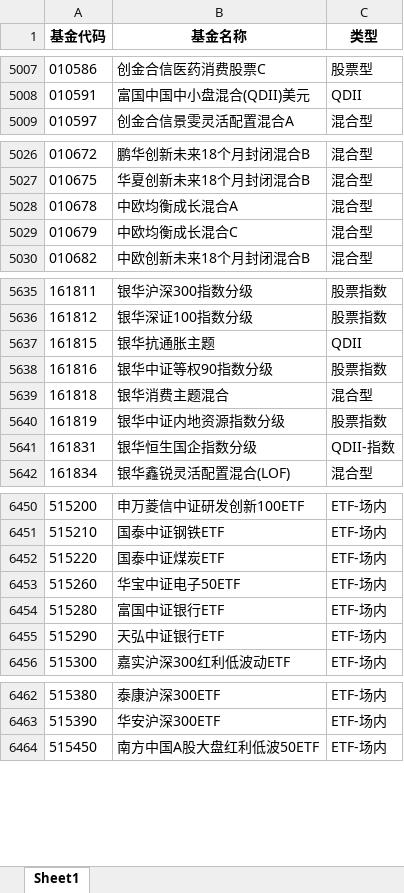
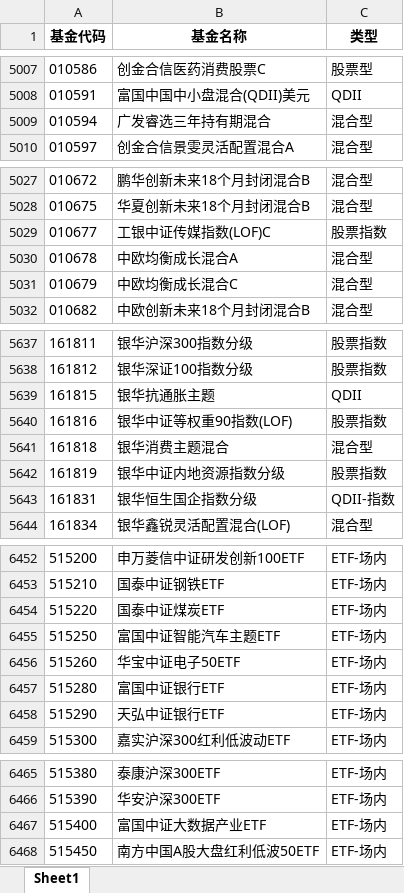
Before and after one commit to wqcvc/my_scrpy_series, an Excel workbook: fund/funds_use_list.xlsx, sheet Sheet1, drawn as a sheet; only a part is shown, gaps mark what is left out; values as stored, in another font and other column widths than the file's, no borders; addresses are those after the commit; the diff covers the shown part only; the diff names each change by its address in the sheet, - before the commit and + after, or states it on an @@ line.

```diff
--- a/fund/funds_use_list.xlsx (sheet Sheet1)
+++ b/fund/funds_use_list.xlsx (sheet Sheet1)
+row 5009: 010594 | 广发睿选三年持有期混合 | 混合型
+row 5029: 010677 | 工银中证传媒指数(LOF)C | 股票指数
-B5640 (基金名称): 银华中证等权90指数分级
+B5640 (基金名称): 银华中证等权重90指数(LOF)
+row 6455: 515250 | 富国中证智能汽车主题ETF | ETF-场内
+row 6467: 515400 | 富国中证大数据产业ETF | ETF-场内
```
Also changed, not shown: 1 edited cell elsewhere in this sheet, fund/funds_full_info.xlsx, 4 other files.
